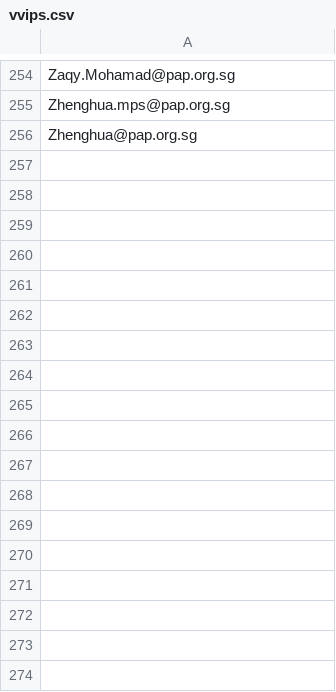
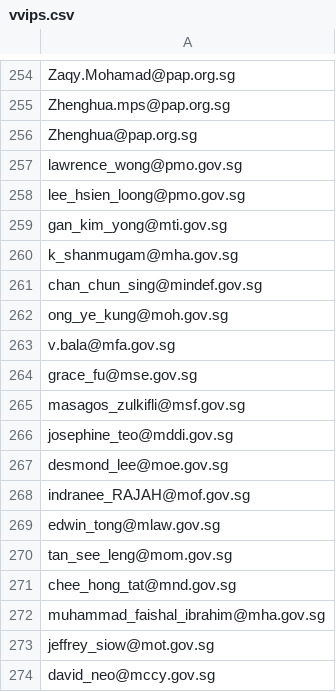
Before and after one commit to icychua/vvipchecker, a CSV file: vvips.csv, drawn as a sheet; only a part is shown, gaps mark what is left out; the diff names each change by its address in the sheet, - before the commit and + after, or states it on an @@ line.

Commit message:
added cabinet ministers

```diff
--- a/vvips.csv
+++ b/vvips.csv
+row 257: lawrence_wong@pmo.gov.sg
+row 258: lee_hsien_loong@pmo.gov.sg
+row 259: gan_kim_yong@mti.gov.sg
+row 260: k_shanmugam@mha.gov.sg
+row 261: chan_chun_sing@mindef.gov.sg
+row 262: ong_ye_kung@moh.gov.sg
+row 263: v.bala@mfa.gov.sg
+row 264: grace_fu@mse.gov.sg
+row 265: masagos_zulkifli@msf.gov.sg
+row 266: josephine_teo@mddi.gov.sg
+row 267: desmond_lee@moe.gov.sg
+row 268: indranee_RAJAH@mof.gov.sg
+row 269: edwin_tong@mlaw.gov.sg
+row 270: tan_see_leng@mom.gov.sg
+row 271: chee_hong_tat@mnd.gov.sg
+row 272: muhammad_faishal_ibrahim@mha.gov.sg
+row 273: jeffrey_siow@mot.gov.sg
+row 274: david_neo@mccy.gov.sg
```
